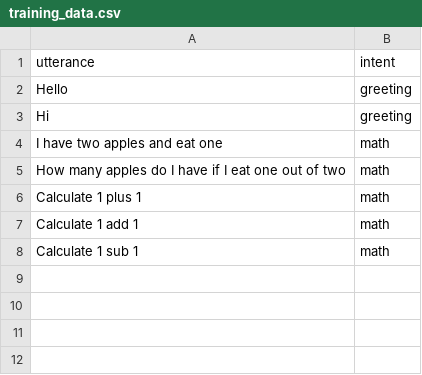
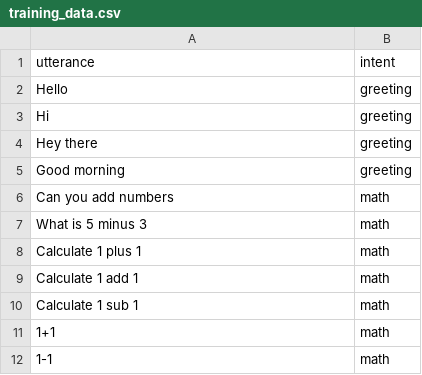
Before and after one commit to zChen-1/CPSC-481-Final-Project, a CSV file: training_data.csv, drawn as a sheet.

```diff
--- a/training_data.csv
+++ b/training_data.csv
@@ -3,4 +3,6 @@ utterance,intent
 "Hi","greeting"
-"I have two apples and eat one","math"
-"How many apples do I have if I eat one out of two","math"
+"Hey there","greeting"
+"Good morning","greeting"
+"Can you add numbers","math"
+"What is 5 minus 3","math"
 "Calculate 1 plus 1","math"
@@ -8 +10,3 @@ utterance,intent
 "Calculate 1 sub 1","math"
+"1+1","math"
+"1-1","math"
```
Also changed, not shown: 2 other files.
